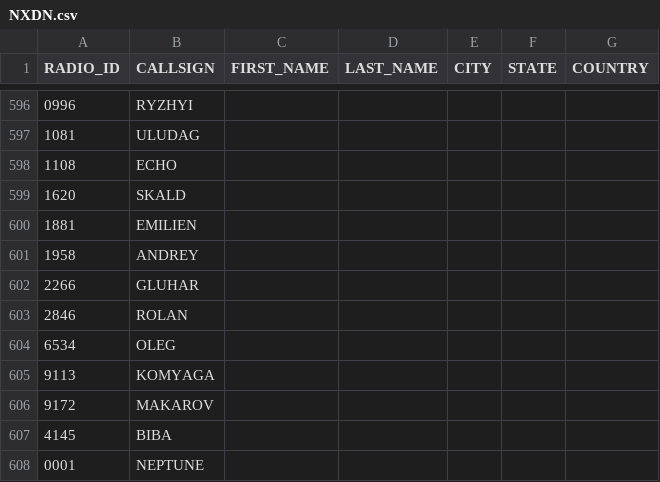
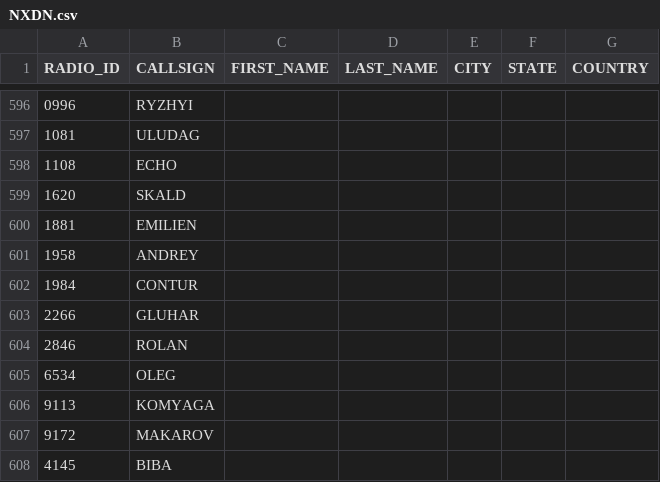
Before and after one commit to krot4u/Public_scripts, a CSV file: NXDN.csv, drawn as a sheet; only a part is shown, gaps mark what is left out; the shorter side is filled out with more unchanged rows; the diff names each change by its address in the sheet, - before the commit and + after, or states it on an @@ line.

Commit message:
Update NXDN.csv with new content

```diff
--- a/NXDN.csv
+++ b/NXDN.csv
+row 602: 1984 | CONTUR
```
